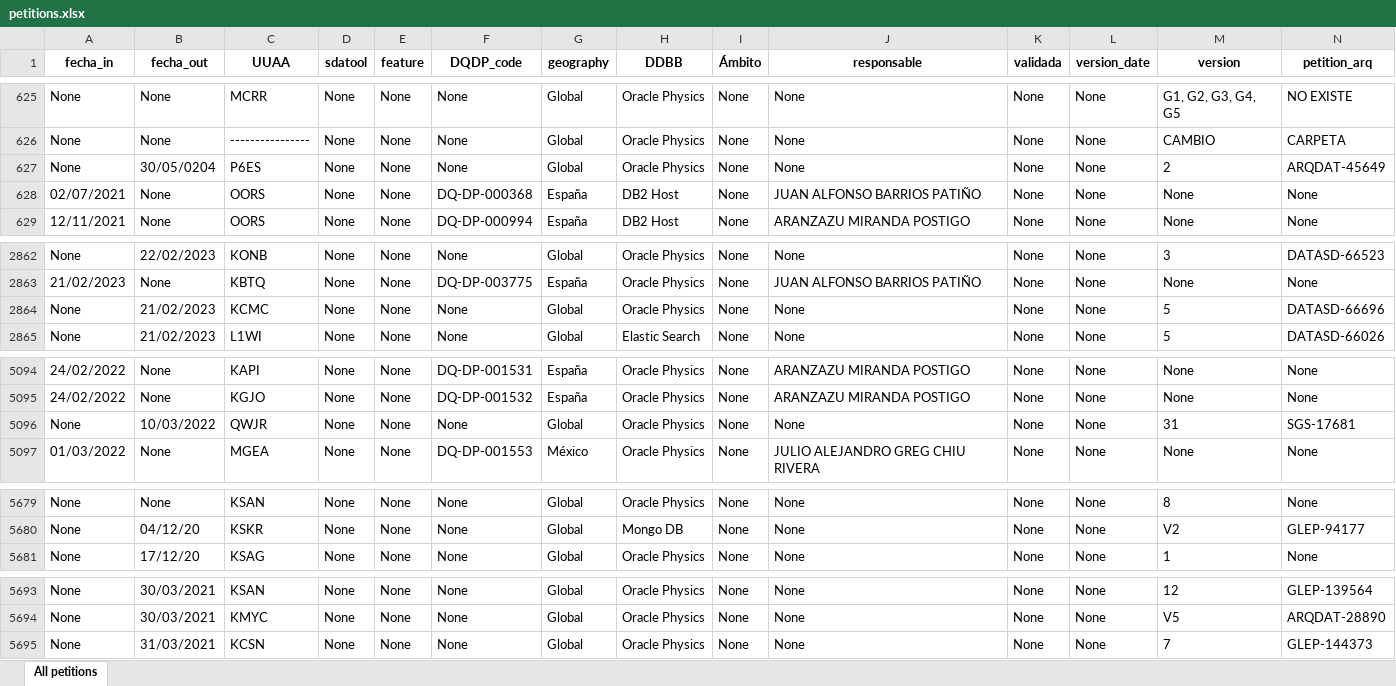
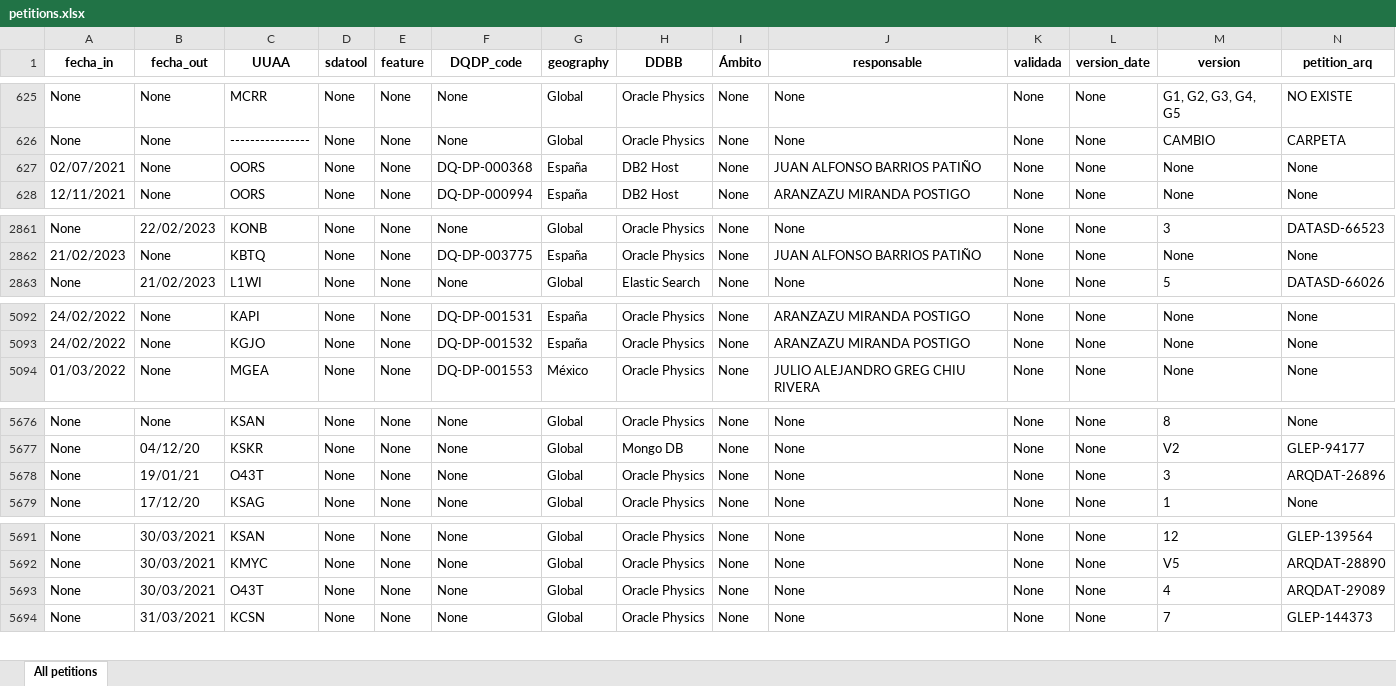
Before and after one commit to matublaq/BBVA, an Excel workbook: petitions.xlsx, sheet All petitions, drawn as a sheet; only a part is shown, gaps mark what is left out; values as stored, in another font and other column widths than the file's, no borders; removed rows and columns are numbered as before the commit, all else as after; rows hold the shown columns only; the diff covers the shown part only; the diff names each change by its address in the sheet, - before the commit and + after, or states it on an @@ line.

Commit message:
None

```diff
--- a/petitions.xlsx (sheet All petitions)
+++ b/petitions.xlsx (sheet All petitions)
-row 627: None | 30/05/0204 | P6ES | None | None | None | Global | Oracle Physics | None | None | None | None | 2 | ARQDAT-45649
-row 2864: None | 21/02/2023 | KCMC | None | None | None | Global | Oracle Physics | None | None | None | None | 5 | DATASD-66696
-row 5096: None | 10/03/2022 | QWJR | None | None | None | Global | Oracle Physics | None | None | None | None | 31 | SGS-17681
+row 5678: None | 19/01/21 | O43T | None | None | None | Global | Oracle Physics | None | None | None | None | 3 | ARQDAT-26896
+row 5693: None | 30/03/2021 | O43T | None | None | None | Global | Oracle Physics | None | None | None | None | 4 | ARQDAT-29089
```
Also changed, not shown: 1 added row and 295 edited cells elsewhere in this sheet, 1 other file.
